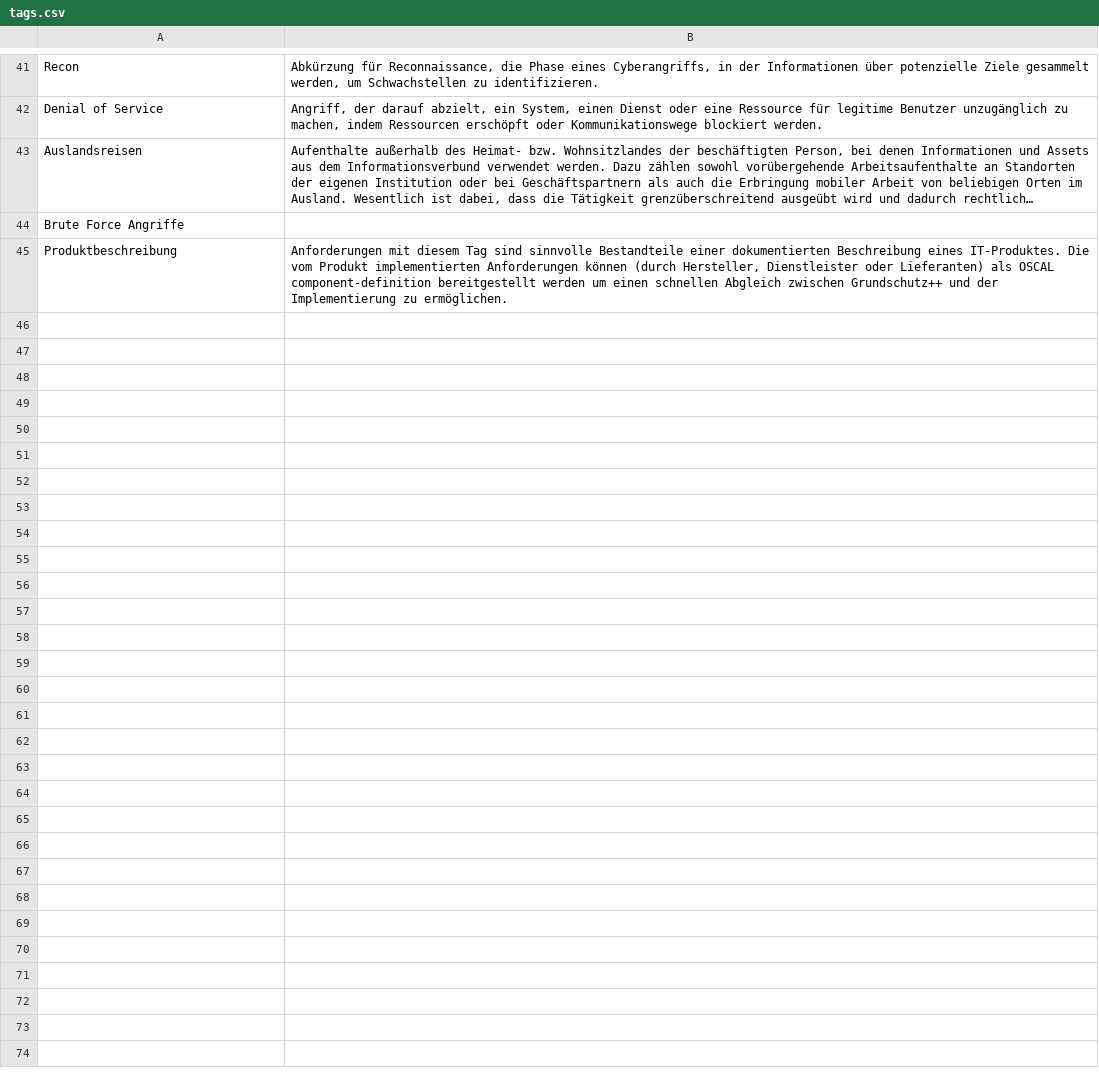
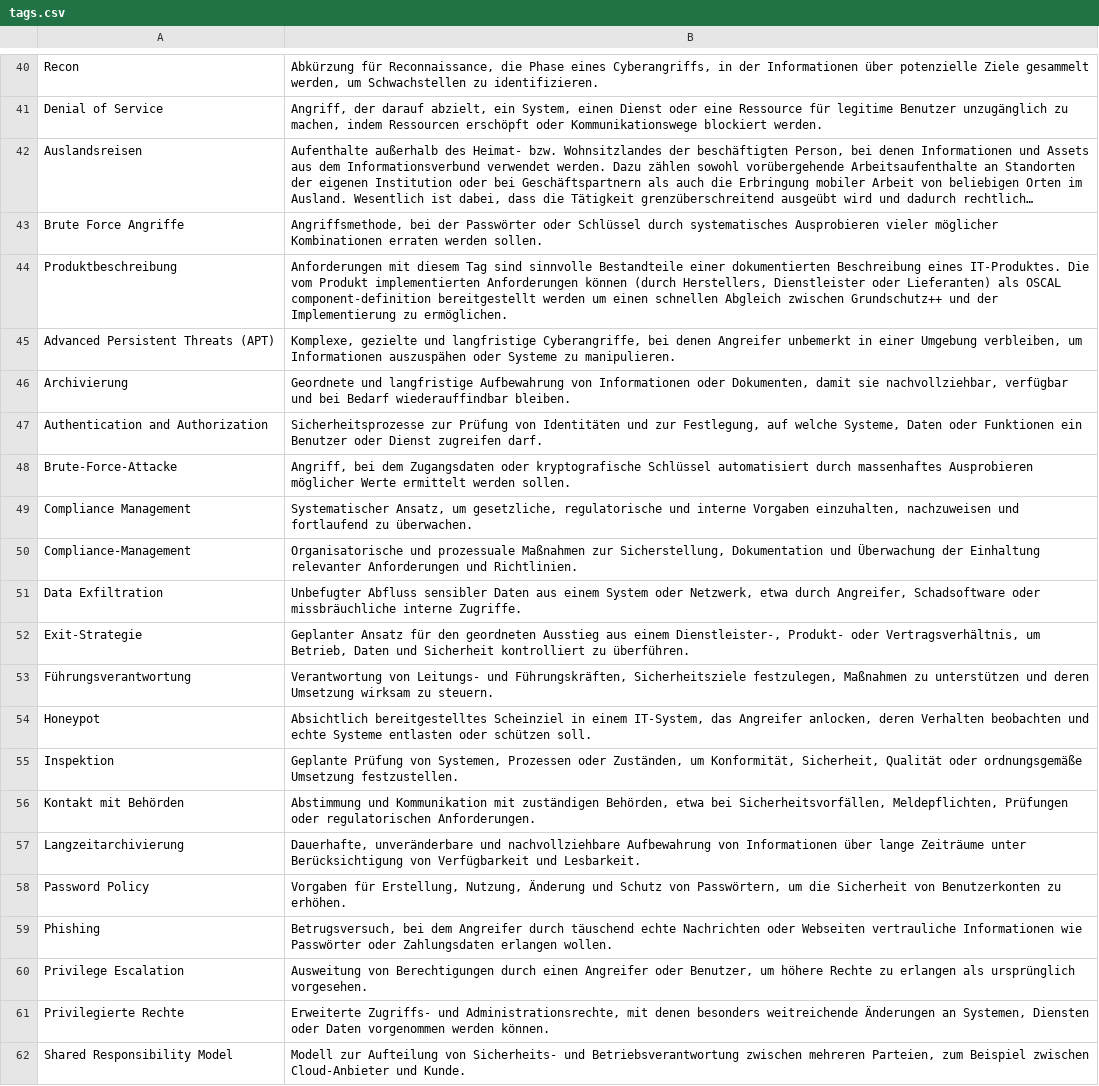
Before and after one commit to BSI-Bund/Stand-der-Technik-Bibliothek, a CSV file: Dokumentation/namespaces/tags.csv, drawn as a sheet; only a part is shown, gaps mark what is left out; long unchanged cells end in …; addresses are those after the commit; the diff covers the shown part only; the diff names each change by its address in the sheet, - before the commit and + after, or states it on an @@ line.

Commit message:
Add initial risk management requirements as source catalog and integrate into "Grundschutz++" user catalog

```diff
--- a/Dokumentation/namespaces/tags.csv
+++ b/Dokumentation/namespaces/tags.csv
-B43: (empty)
+B43: Angriffsmethode, bei der Passwörter oder Schlüssel durch systematisches Ausprobieren vieler möglicher Kombinationen erraten werden sollen.
-B44: …können (durch Hersteller, Dienstleister oder…
+B44: …können (durch Herstellers, Dienstleister oder…
+row 45: Advanced Persistent Threats (APT) | Komplexe, gezielte und langfristige Cyberangriffe, bei denen Angreifer unbemerkt in einer Umgebung verbleiben, um Informationen auszuspähen oder Systeme zu manipulieren.
+row 46: Archivierung | Geordnete und langfristige Aufbewahrung von Informationen oder Dokumenten, damit sie nachvollziehbar, verfügbar und bei Bedarf wiederauffindbar bleiben.
+row 47: Authentication and Authorization | Sicherheitsprozesse zur Prüfung von Identitäten und zur Festlegung, auf welche Systeme, Daten oder Funktionen ein Benutzer oder Dienst zugreifen darf.
+row 48: Brute-Force-Attacke | Angriff, bei dem Zugangsdaten oder kryptografische Schlüssel automatisiert durch massenhaftes Ausprobieren möglicher Werte ermittelt werden sollen.
+row 49: Compliance Management | Systematischer Ansatz, um gesetzliche, regulatorische und interne Vorgaben einzuhalten, nachzuweisen und fortlaufend zu überwachen.
+row 50: Compliance-Management | Organisatorische und prozessuale Maßnahmen zur Sicherstellung, Dokumentation und Überwachung der Einhaltung relevanter Anforderungen und Richtlinien.
+row 51: Data Exfiltration | Unbefugter Abfluss sensibler Daten aus einem System oder Netzwerk, etwa durch Angreifer, Schadsoftware oder missbräuchliche interne Zugriffe.
+row 52: Exit-Strategie | Geplanter Ansatz für den geordneten Ausstieg aus einem Dienstleister-, Produkt- oder Vertragsverhältnis, um Betrieb, Daten und Sicherheit kontrolliert zu überführen.
+row 53: Führungsverantwortung | Verantwortung von Leitungs- und Führungskräften, Sicherheitsziele festzulegen, Maßnahmen zu unterstützen und deren Umsetzung wirksam zu steuern.
+row 54: Honeypot | Absichtlich bereitgestelltes Scheinziel in einem IT-System, das Angreifer anlocken, deren Verhalten beobachten und echte Systeme entlasten oder schützen soll.
+row 55: Inspektion | Geplante Prüfung von Systemen, Prozessen oder Zuständen, um Konformität, Sicherheit, Qualität oder ordnungsgemäße Umsetzung festzustellen.
+row 56: Kontakt mit Behörden | Abstimmung und Kommunikation mit zuständigen Behörden, etwa bei Sicherheitsvorfällen, Meldepflichten, Prüfungen oder regulatorischen Anforderungen.
+row 57: Langzeitarchivierung | Dauerhafte, unveränderbare und nachvollziehbare Aufbewahrung von Informationen über lange Zeiträume unter Berücksichtigung von Verfügbarkeit und Lesbarkeit.
+row 58: Password Policy | Vorgaben für Erstellung, Nutzung, Änderung und Schutz von Passwörtern, um die Sicherheit von Benutzerkonten zu erhöhen.
+row 59: Phishing | Betrugsversuch, bei dem Angreifer durch täuschend echte Nachrichten oder Webseiten vertrauliche Informationen wie Passwörter oder Zahlungsdaten erlangen wollen.
+row 60: Privilege Escalation | Ausweitung von Berechtigungen durch einen Angreifer oder Benutzer, um höhere Rechte zu erlangen als ursprünglich vorgesehen.
+row 61: Privilegierte Rechte | Erweiterte Zugriffs- und Administrationsrechte, mit denen besonders weitreichende Änderungen an Systemen, Diensten oder Daten vorgenommen werden können.
+row 62: Shared Responsibility Model | Modell zur Aufteilung von Sicherheits- und Betriebsverantwortung zwischen mehreren Parteien, zum Beispiel zwischen Cloud-Anbieter und Kunde.
```
Also changed, not shown: 1 added row and 2 removed rows elsewhere in this file, Dokumentation/namespaces/practices.csv, Dokumentation/namespaces/topics.csv, 5 other files.
